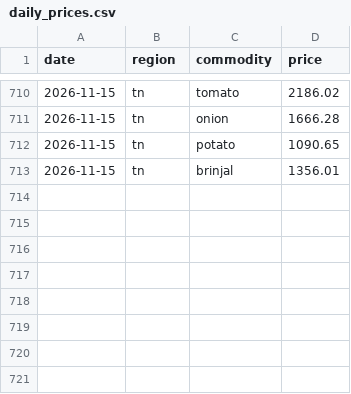
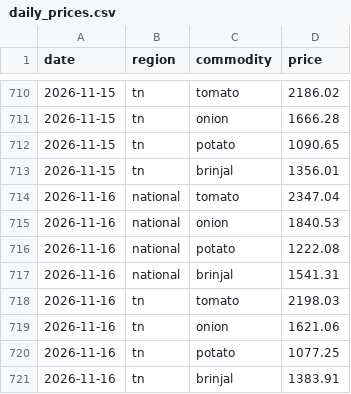
Before and after one commit to JuliusDude/crofu-web, a CSV file: workers/logs/daily_prices.csv, drawn as a sheet; only a part is shown, gaps mark what is left out.

```diff
--- a/workers/logs/daily_prices.csv
+++ b/workers/logs/daily_prices.csv
@@ -713 +713,9 @@ date,region,commodity,price
 2026-11-15,tn,brinjal,1356.01
+2026-11-16,national,tomato,2347.04
+2026-11-16,national,onion,1840.53
+2026-11-16,national,potato,1222.08
+2026-11-16,national,brinjal,1541.31
+2026-11-16,tn,tomato,2198.03
+2026-11-16,tn,onion,1621.06
+2026-11-16,tn,potato,1077.25
+2026-11-16,tn,brinjal,1383.91
```
